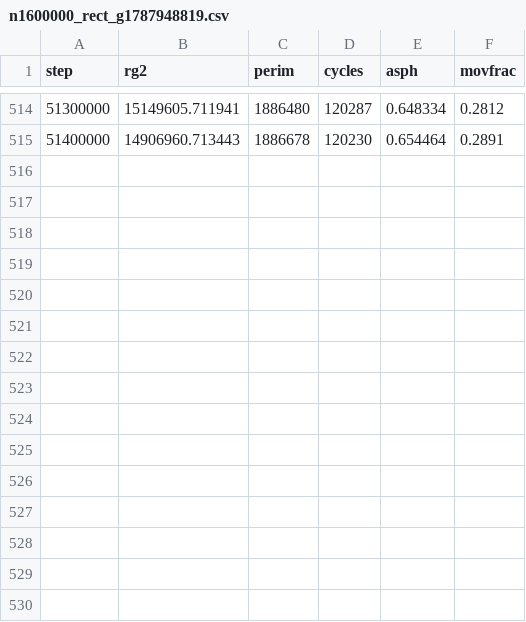
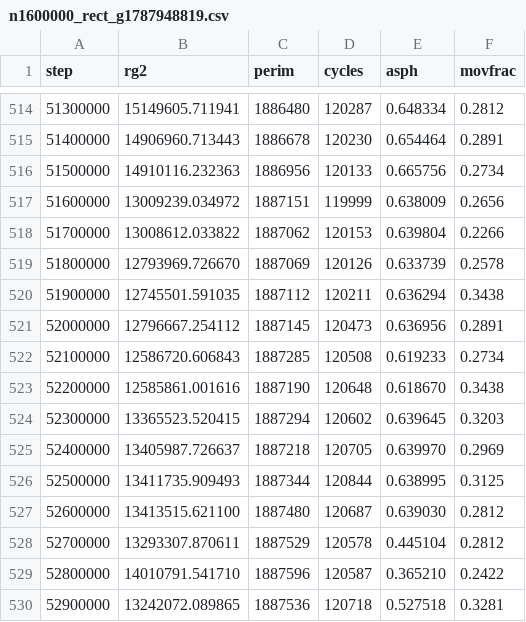
Before and after one commit to AdamScherlis/manyomino, a CSV file: results/prod/n1600000_rect_g1787948819.csv, drawn as a sheet; only a part is shown, gaps mark what is left out; the diff names each change by its address in the sheet, - before the commit and + after, or states it on an @@ line.

```diff
--- a/results/prod/n1600000_rect_g1787948819.csv
+++ b/results/prod/n1600000_rect_g1787948819.csv
+row 516: 51500000 | 14910116.232363 | 1886956 | 120133 | 0.665756 | 0.2734
+row 517: 51600000 | 13009239.034972 | 1887151 | 119999 | 0.638009 | 0.2656
+row 518: 51700000 | 13008612.033822 | 1887062 | 120153 | 0.639804 | 0.2266
+row 519: 51800000 | 12793969.726670 | 1887069 | 120126 | 0.633739 | 0.2578
+row 520: 51900000 | 12745501.591035 | 1887112 | 120211 | 0.636294 | 0.3438
+row 521: 52000000 | 12796667.254112 | 1887145 | 120473 | 0.636956 | 0.2891
+row 522: 52100000 | 12586720.606843 | 1887285 | 120508 | 0.619233 | 0.2734
+row 523: 52200000 | 12585861.001616 | 1887190 | 120648 | 0.618670 | 0.3438
+row 524: 52300000 | 13365523.520415 | 1887294 | 120602 | 0.639645 | 0.3203
+row 525: 52400000 | 13405987.726637 | 1887218 | 120705 | 0.639970 | 0.2969
+row 526: 52500000 | 13411735.909493 | 1887344 | 120844 | 0.638995 | 0.3125
+row 527: 52600000 | 13413515.621100 | 1887480 | 120687 | 0.639030 | 0.2812
+row 528: 52700000 | 13293307.870611 | 1887529 | 120578 | 0.445104 | 0.2812
+row 529: 52800000 | 14010791.541710 | 1887596 | 120587 | 0.365210 | 0.2422
+row 530: 52900000 | 13242072.089865 | 1887536 | 120718 | 0.527518 | 0.3281
```
Also changed, not shown: results/prod/n1600000_barB_g1788009927.csv, results/prod/n1600000_bar_g1787948819.csv, 3 other files.
